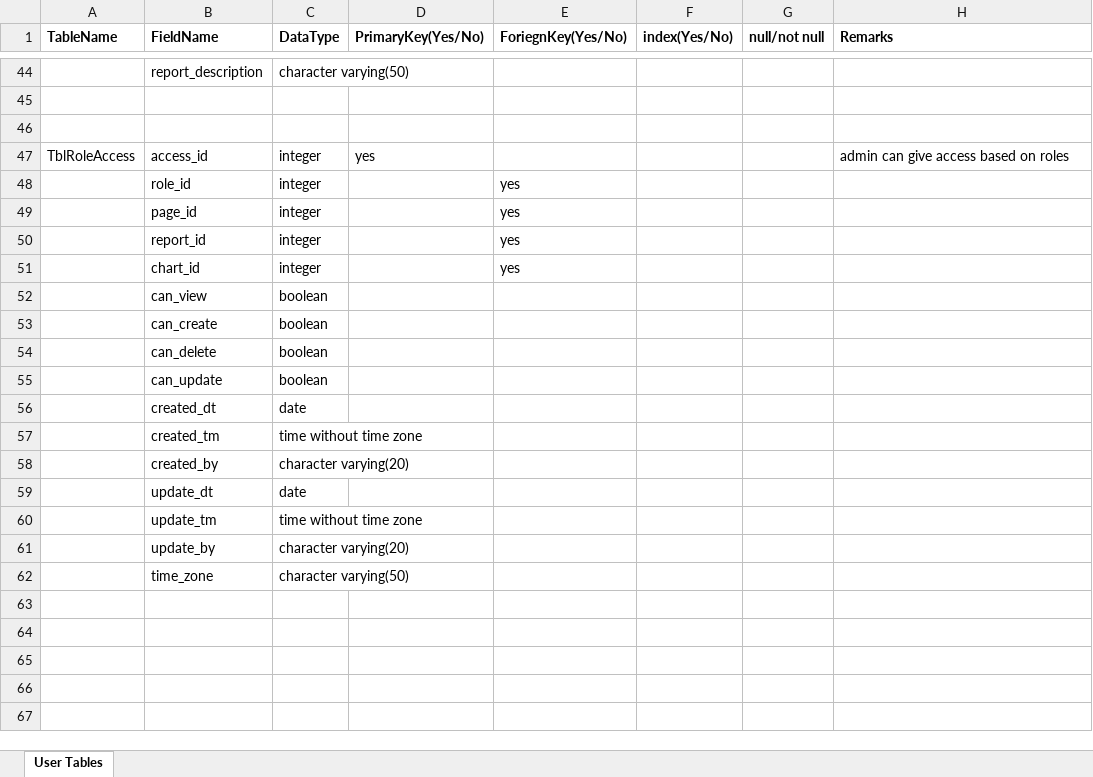
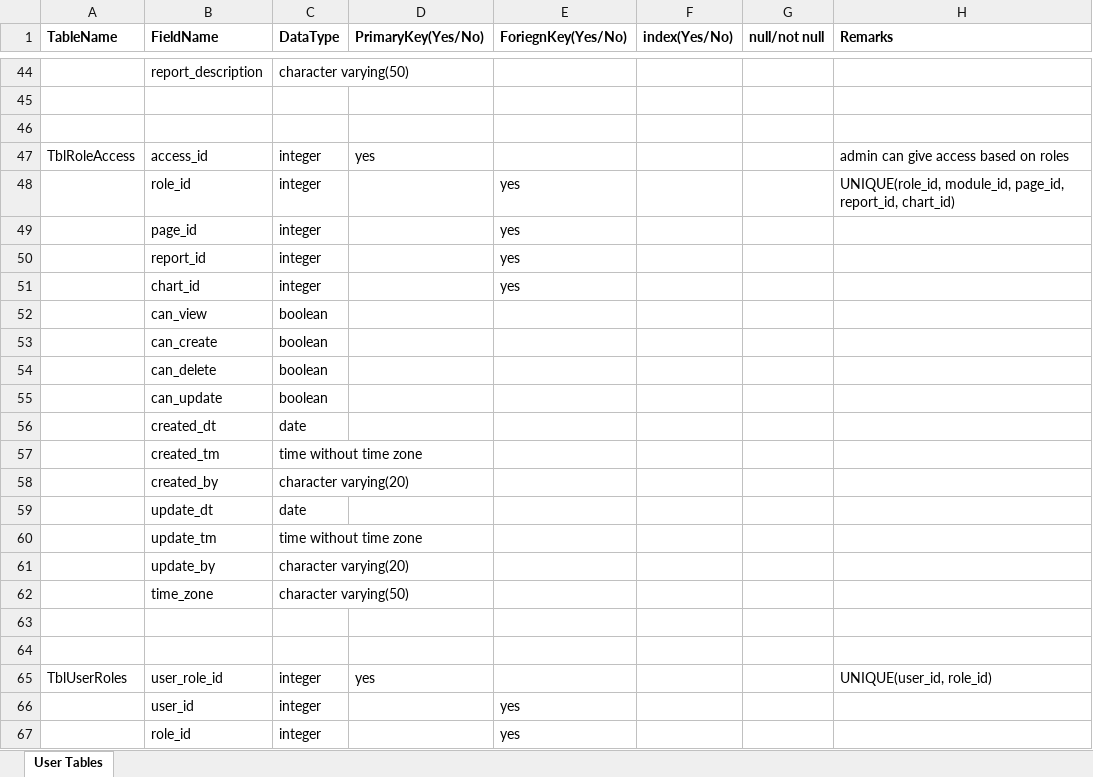
Before and after one commit to erptrichy/Documentation, an Excel workbook: ERP_TableStructure.xlsx, sheet User Tables, drawn as a sheet; only a part is shown, gaps mark what is left out; values as stored, in another font and other column widths than the file's, no borders; the diff names each change by its address in the sheet, - before the commit and + after, or states it on an @@ line.

Commit message:
Modified

```diff
--- a/ERP_TableStructure.xlsx (sheet User Tables)
+++ b/ERP_TableStructure.xlsx (sheet User Tables)
-H48 (Remarks): (empty)
+H48 (Remarks): UNIQUE(role_id, module_id, page_id, report_id, chart_id)
+row 63: (empty)
+row 64: (empty)
+row 65: TblUserRoles | user_role_id | integer | yes |  |  |  | UNIQUE(user_id, role_id)
+row 66:  | user_id | integer |  | yes
+row 67:  | role_id | integer |  | yes
```
